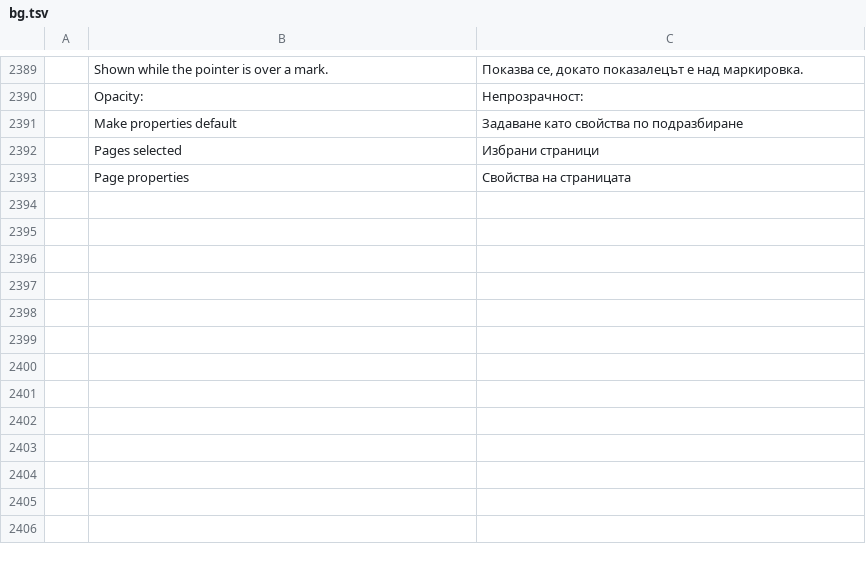
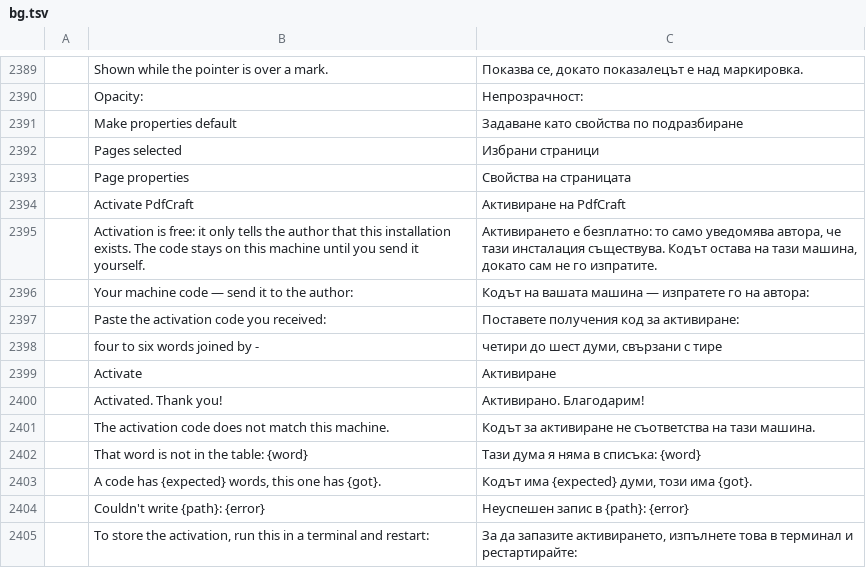
Before and after one commit to himaps/pdfcraft, a TSV file: crates/ui-egui/src/i18n/bg.tsv, drawn as a sheet; only a part is shown, gaps mark what is left out; the diff names each change by its address in the sheet, - before the commit and + after, or states it on an @@ line.

Commit message:
feat(activation): a free local activation marker, stored beside the install
Activation marks that this installation exists - the author counts the
machine codes that arrive; it is not a paywall and nothing leaves the
machine until the user sends the code themselves. A machine code is 4-6
words from the given 64-word table (SHA-256 of the hardware identifier:
DMI product UUID / board serial / machine-id, or Windows MachineGuid);
the author answers with an equal-length activation code derived from
those words alone (`pdfcraft-cli activation <words>`), because the
machine identifier itself is never sent. The app verifies the answer and
stores it in the install directory, asking once at startup until then
("Not now" keeps the app fully usable; a root-owned install directory
gets the exact sudo command).

Derivation vectors are pinned in tests. UI strings ship in 19 catalogs
(the languages whose coverage the i18n tests enforce, plus zh-hant).

```diff
--- a/crates/ui-egui/src/i18n/bg.tsv
+++ b/crates/ui-egui/src/i18n/bg.tsv
+row 2394:  | Activate PdfCraft | Активиране на PdfCraft
+row 2395:  | Activation is free: it only tells the author that this installation exists. The code stays on this machine until you send it yourself. | Активирането е безплатно: то само уведомява автора, че тази инсталация съществува. Кодът остава на тази машина, докато сам не го изпратите.
+row 2396:  | Your machine code — send it to the author: | Кодът на вашата машина — изпратете го на автора:
+row 2397:  | Paste the activation code you received: | Поставете получения код за активиране:
+row 2398:  | four to six words joined by - | четири до шест думи, свързани с тире
+row 2399:  | Activate | Активиране
+row 2400:  | Activated. Thank you! | Активирано. Благодарим!
+row 2401:  | The activation code does not match this machine. | Кодът за активиране не съответства на тази машина.
+row 2402:  | That word is not in the table: {word} | Тази дума я няма в списъка: {word}
+row 2403:  | A code has {expected} words, this one has {got}. | Кодът има {expected} думи, този има {got}.
+row 2404:  | Couldn't write {path}: {error} | Неуспешен запис в {path}: {error}
+row 2405:  | To store the activation, run this in a terminal and restart: | За да запазите активирането, изпълнете това в терминал и рестартирайте:
```
Also changed, not shown: crates/ui-egui/src/i18n/ar.tsv, crates/ui-egui/src/i18n/ja.tsv, 25 other files.
